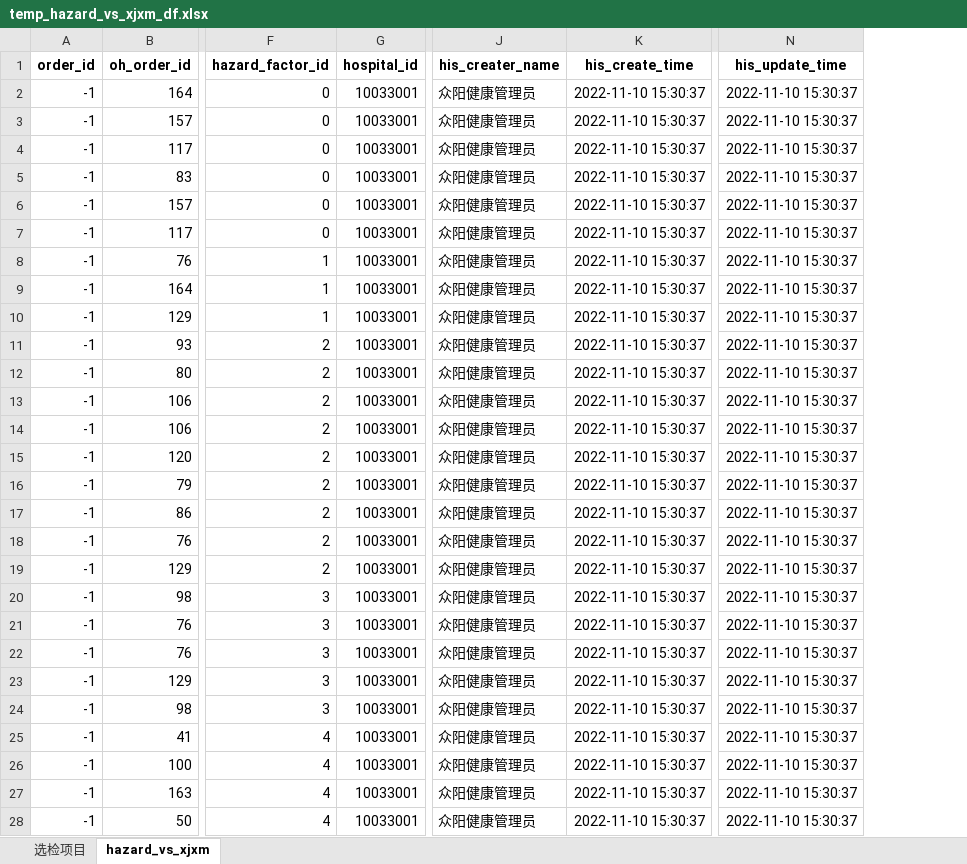
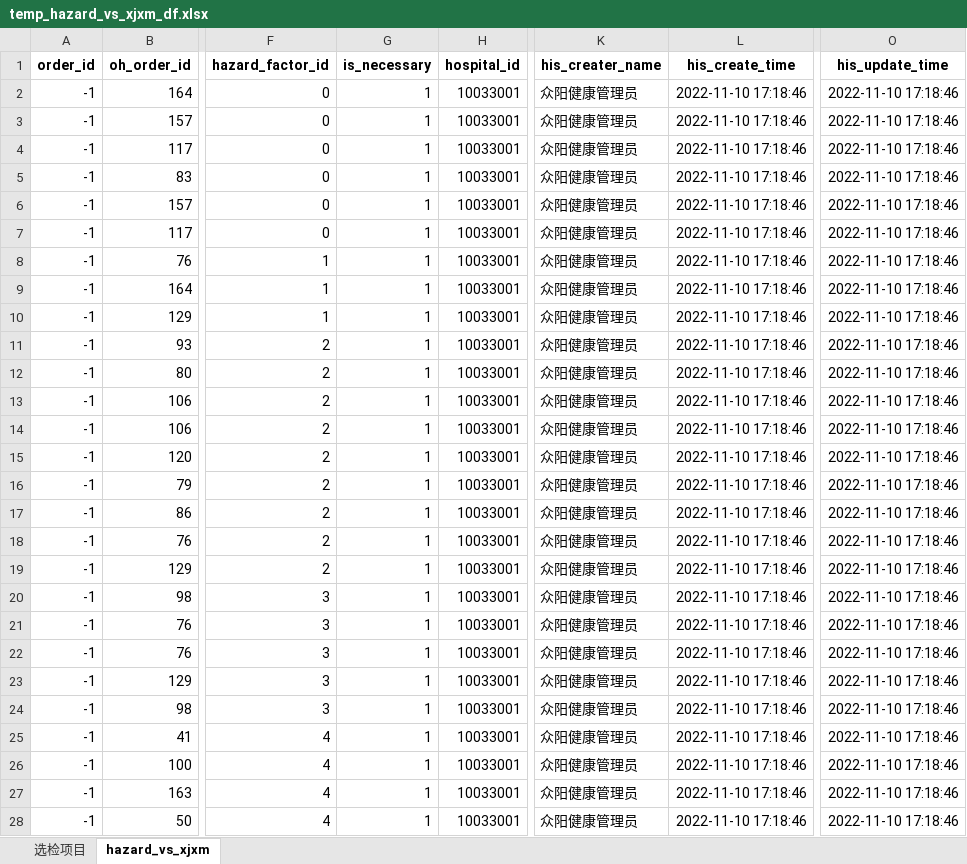
Before and after one commit to msun-jxch/oh, an Excel workbook: res/temp_hazard_vs_xjxm_df.xlsx, sheet hazard_vs_xjxm, drawn as a sheet; only a part is shown, gaps mark what is left out; values as stored, in another font and other column widths than the file's, no borders; addresses are those after the commit; the diff covers the shown part only; the diff names each change by its address in the sheet, - before the commit and + after, or states it on an @@ line.

```diff
--- a/res/temp_hazard_vs_xjxm_df.xlsx (sheet hazard_vs_xjxm)
+++ b/res/temp_hazard_vs_xjxm_df.xlsx (sheet hazard_vs_xjxm)
+column G (is_necessary), rows 2-28: all 1
-L2:L28 (his_create_time): 2022-11-10 15:30:37
+L2:L28 (his_create_time): 2022-11-10 17:18:46
-O2:O28 (his_update_time): 2022-11-10 15:30:37
+O2:O28 (his_update_time): 2022-11-10 17:18:46
```
Also changed, not shown: 586 edited cells elsewhere in this sheet, res/temp_hazard_vs_bjxm_df.xlsx, 2 other files.
